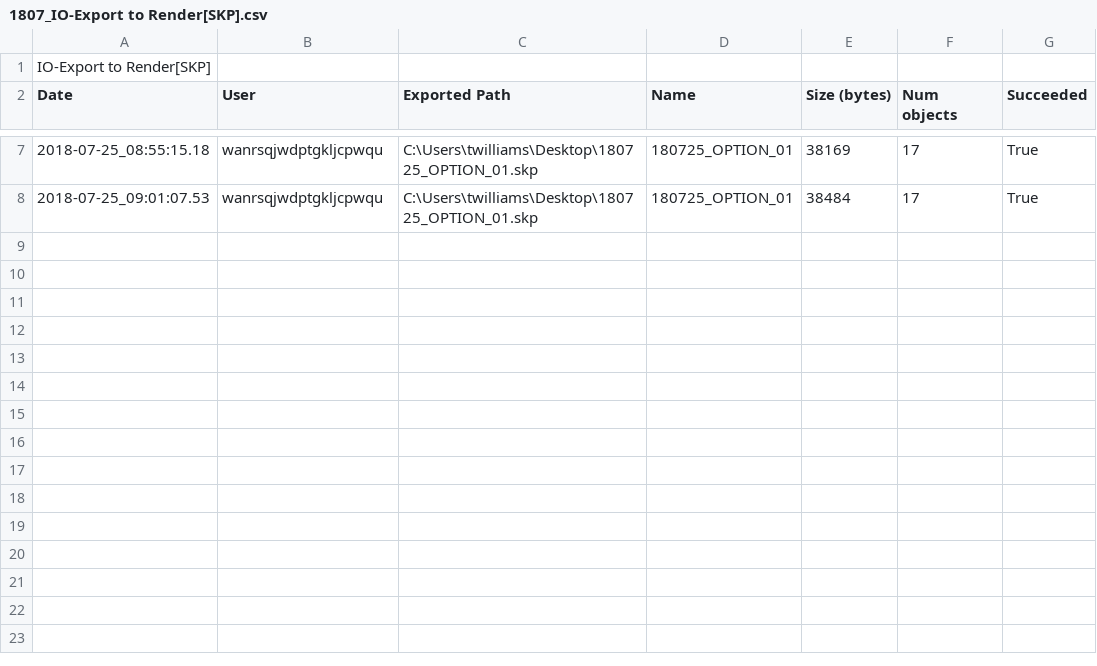
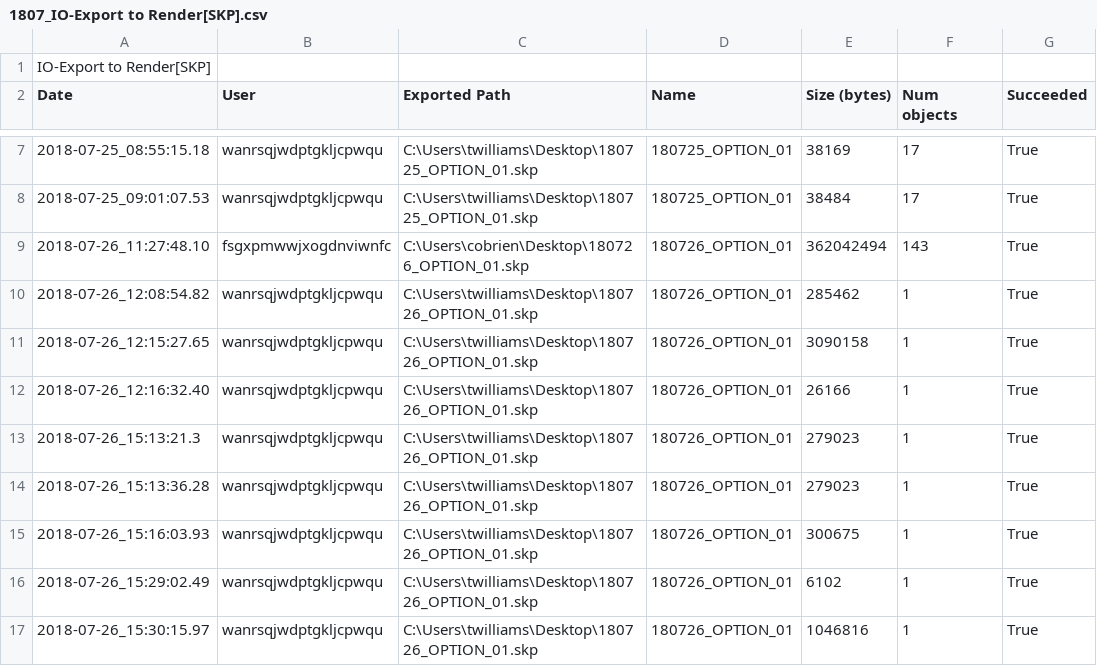
Before and after one commit to tmwarchitecture/PCPA_TOOLS, a CSV file: SCRIPTS/data/1807_IO-Export to Render[SKP].csv, drawn as a sheet; only a part is shown, gaps mark what is left out.

```diff
--- a/SCRIPTS/data/1807_IO-Export to Render[SKP].csv
+++ b/SCRIPTS/data/1807_IO-Export to Render[SKP].csv
@@ -8 +8,10 @@ Date,User,Exported Path,Name,Size (bytes),Num objects,Succeeded
 2018-07-25_09:01:07.53,wanrsqjwdptgkljcpwqu,C:\Users\twilliams\Desktop\180725_OPTION_01.skp,180725_OPTION_01,38484,17,True
+2018-07-26_11:27:48.10,fsgxpmwwjxogdnviwnfc,C:\Users\cobrien\Desktop\180726_OPTION_01.skp,180726_OPTION_01,362042494,143,True
+2018-07-26_12:08:54.82,wanrsqjwdptgkljcpwqu,C:\Users\twilliams\Desktop\180726_OPTION_01.skp,180726_OPTION_01,285462,1,True
+2018-07-26_12:15:27.65,wanrsqjwdptgkljcpwqu,C:\Users\twilliams\Desktop\180726_OPTION_01.skp,180726_OPTION_01,3090158,1,True
+2018-07-26_12:16:32.40,wanrsqjwdptgkljcpwqu,C:\Users\twilliams\Desktop\180726_OPTION_01.skp,180726_OPTION_01,26166,1,True
+2018-07-26_15:13:21.3,wanrsqjwdptgkljcpwqu,C:\Users\twilliams\Desktop\180726_OPTION_01.skp,180726_OPTION_01,279023,1,True
+2018-07-26_15:13:36.28,wanrsqjwdptgkljcpwqu,C:\Users\twilliams\Desktop\180726_OPTION_01.skp,180726_OPTION_01,279023,1,True
+2018-07-26_15:16:03.93,wanrsqjwdptgkljcpwqu,C:\Users\twilliams\Desktop\180726_OPTION_01.skp,180726_OPTION_01,300675,1,True
+2018-07-26_15:29:02.49,wanrsqjwdptgkljcpwqu,C:\Users\twilliams\Desktop\180726_OPTION_01.skp,180726_OPTION_01,6102,1,True
+2018-07-26_15:30:15.97,wanrsqjwdptgkljcpwqu,C:\Users\twilliams\Desktop\180726_OPTION_01.skp,180726_OPTION_01,1046816,1,True
```
Also changed, not shown: SCRIPTS/data/Analytics.csv, 7 other files.
